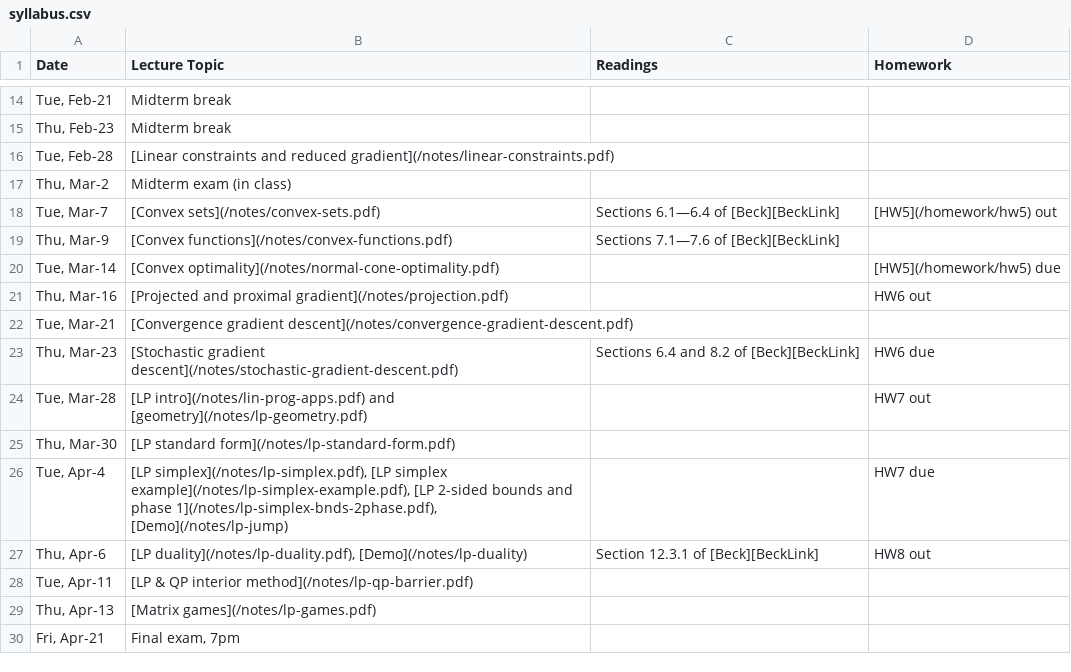
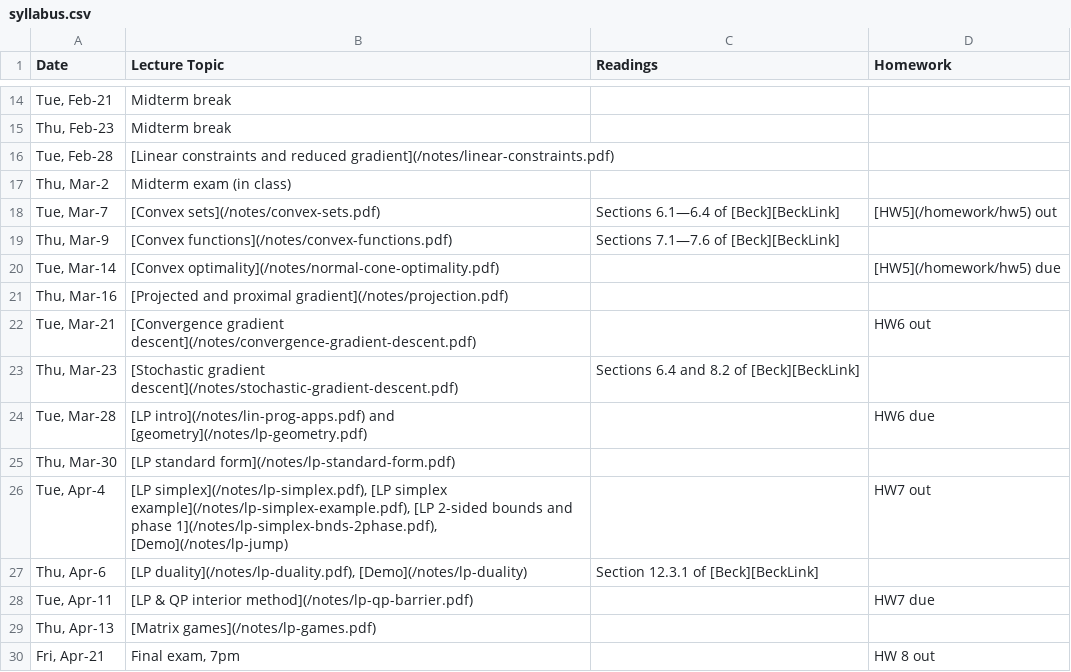
Before and after one commit to mpf/ubc-cpsc-406-22-23, a CSV file: syllabus.csv, drawn as a sheet; only a part is shown, gaps mark what is left out.

Commit message:
Update schedule

```diff
--- a/syllabus.csv
+++ b/syllabus.csv
@@ -20,11 +20,11 @@
 "Tue, Mar-14", [Convex optimality](/notes/normal-cone-optimality.pdf) , ,[HW5](/homework/hw5) due
-"Thu, Mar-16", [Projected and proximal gradient](/notes/projection.pdf) , ,HW6 out
-"Tue, Mar-21", [Convergence gradient descent](/notes/convergence-gradient-descent.pdf) , ,
-"Thu, Mar-23", [Stochastic gradient descent](/notes/stochastic-gradient-descent.pdf) ,Sections 6.4 and 8.2 of [Beck][BeckLink],HW6 due
-"Tue, Mar-28", [LP intro](/notes/lin-prog-apps.pdf) and [geometry](/notes/lp-geometry.pdf) ,,HW7 out
+"Thu, Mar-16", [Projected and proximal gradient](/notes/projection.pdf) , ,
+"Tue, Mar-21", [Convergence gradient descent](/notes/convergence-gradient-descent.pdf) , ,HW6 out
+"Thu, Mar-23", [Stochastic gradient descent](/notes/stochastic-gradient-descent.pdf) ,Sections 6.4 and 8.2 of [Beck][BeckLink],
+"Tue, Mar-28", [LP intro](/notes/lin-prog-apps.pdf) and [geometry](/notes/lp-geometry.pdf) ,,HW6 due
 "Thu, Mar-30", [LP standard form](/notes/lp-standard-form.pdf) , ,
-"Tue, Apr-4","[LP simplex](/notes/lp-simplex.pdf), [LP simplex example](/notes/lp-simplex-example.pdf), [LP 2-sided bounds and phase 1](/notes/lp-simplex-bnds-2phase.pdf), [Demo](/notes/lp-jump)", ,HW7 due
-"Thu, Apr-6"," [LP duality](/notes/lp-duality.pdf), [Demo](/notes/lp-duality) ",Section 12.3.1 of [Beck][BeckLink],HW8 out
-"Tue, Apr-11", [LP & QP interior method](/notes/lp-qp-barrier.pdf) , ,
+"Tue, Apr-4","[LP simplex](/notes/lp-simplex.pdf), [LP simplex example](/notes/lp-simplex-example.pdf), [LP 2-sided bounds and phase 1](/notes/lp-simplex-bnds-2phase.pdf), [Demo](/notes/lp-jump)", ,HW7 out
+"Thu, Apr-6"," [LP duality](/notes/lp-duality.pdf), [Demo](/notes/lp-duality) ",Section 12.3.1 of [Beck][BeckLink],
+"Tue, Apr-11", [LP & QP interior method](/notes/lp-qp-barrier.pdf) , ,HW7 due
 "Thu, Apr-13", [Matrix games](/notes/lp-games.pdf) , ,
-"Fri, Apr-21","Final exam, 7pm", ,
+"Fri, Apr-21","Final exam, 7pm", ,HW 8 out
```
